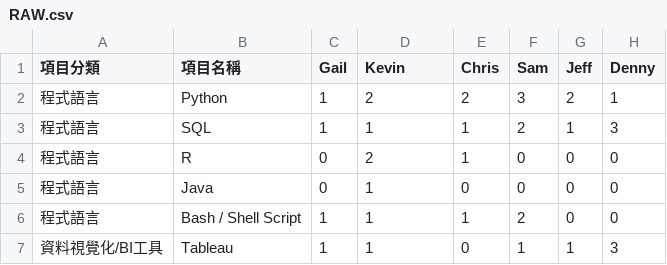
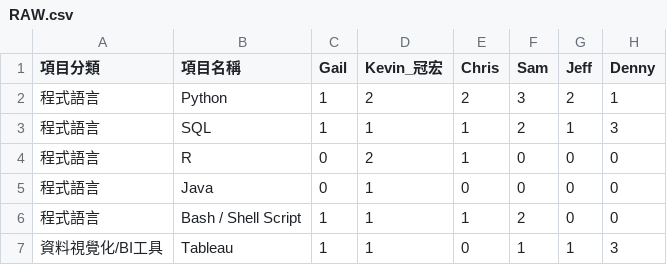
Before and after one commit to bochunwen810802/MemberTechTag, a CSV file: public/File/RAW.csv, drawn as a sheet; only a part is shown; the diff names each change by its address in the sheet, - before the commit and + after, or states it on an @@ line.

```diff
--- a/public/File/RAW.csv
+++ b/public/File/RAW.csv
-D1: Kevin
+D1: Kevin_冠宏
```
Also changed, not shown: public/File/Job.csv, public/File/ScoringCriteria.csv, 5 other files.
